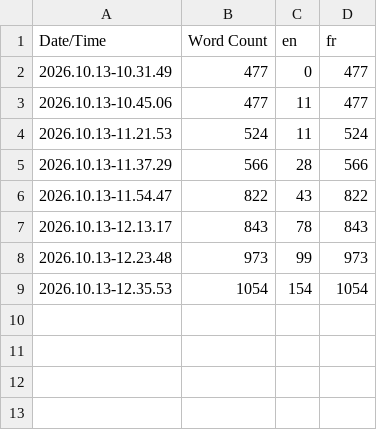
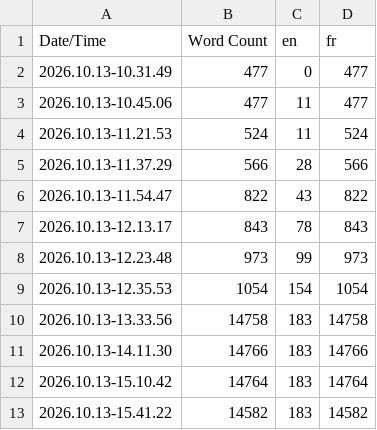
Before and after one commit to PhilippeMartin1964/GrimrockPrototype, a CSV file: Content/Localization/Game/Game.csv, drawn as a sheet.

Commit message:
UI-LOCALIZATION02.2B clean full Game localization gather

```diff
--- a/Content/Localization/Game/Game.csv
+++ b/Content/Localization/Game/Game.csv
@@ -9 +9,5 @@ Date/Time,Word Count,en,fr
 2026.10.13-12.35.53,1054,154,1054
+2026.10.13-13.33.56,14758,183,14758
+2026.10.13-14.11.30,14766,183,14766
+2026.10.13-15.10.42,14764,183,14764
+2026.10.13-15.41.22,14582,183,14582
```
Also changed, not shown: 31 other files.
